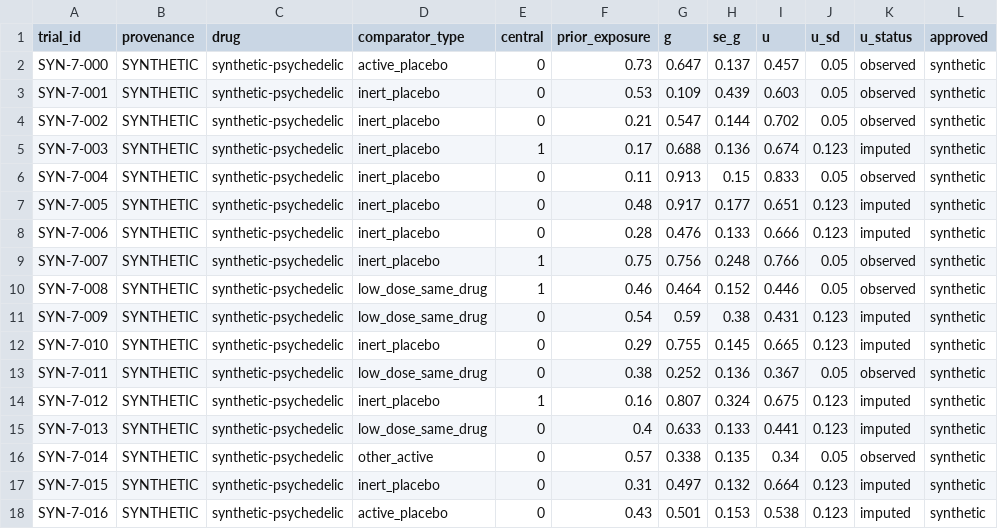
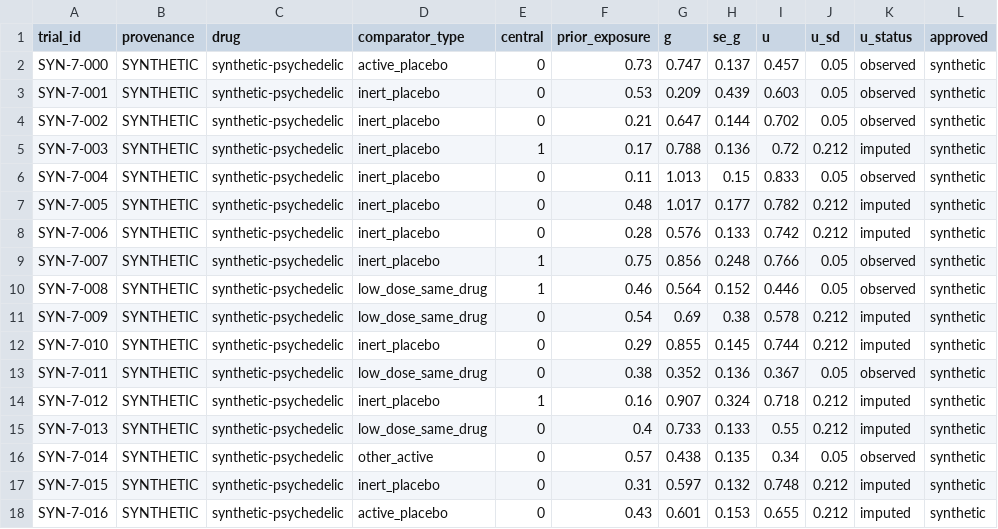
Before and after one commit to 1ssot0pe/team42-73ba77ae-submission-repo, a CSV file: data/calibration_synthetic.csv, drawn as a sheet; only a part is shown; the diff covers the shown part only.

```diff
--- a/data/calibration_synthetic.csv
+++ b/data/calibration_synthetic.csv
@@ -1,18 +1,18 @@
 trial_id,provenance,drug,comparator_type,central,prior_exposure,g,se_g,u,u_sd,u_status,approved
-SYN-7-000,SYNTHETIC,synthetic-psychedelic,active_placebo,0,0.73,0.647,0.137,0.457,0.05,observed,synthetic
-SYN-7-001,SYNTHETIC,synthetic-psychedelic,inert_placebo,0,0.53,0.109,0.439,0.603,0.05,observed,synthetic
-SYN-7-002,SYNTHETIC,synthetic-psychedelic,inert_placebo,0,0.21,0.547,0.144,0.702,0.05,observed,synthetic
-SYN-7-003,SYNTHETIC,synthetic-psychedelic,inert_placebo,1,0.17,0.688,0.136,0.674,0.123,imputed,synthetic
-SYN-7-004,SYNTHETIC,synthetic-psychedelic,inert_placebo,0,0.11,0.913,0.15,0.833,0.05,observed,synthetic
-SYN-7-005,SYNTHETIC,synthetic-psychedelic,inert_placebo,0,0.48,0.917,0.177,0.651,0.123,imputed,synthetic
-SYN-7-006,SYNTHETIC,synthetic-psychedelic,inert_placebo,0,0.28,0.476,0.133,0.666,0.123,imputed,synthetic
-SYN-7-007,SYNTHETIC,synthetic-psychedelic,inert_placebo,1,0.75,0.756,0.248,0.766,0.05,observed,synthetic
-SYN-7-008,SYNTHETIC,synthetic-psychedelic,low_dose_same_drug,1,0.46,0.464,0.152,0.446,0.05,observed,synthetic
-SYN-7-009,SYNTHETIC,synthetic-psychedelic,low_dose_same_drug,0,0.54,0.59,0.38,0.431,0.123,imputed,synthetic
-SYN-7-010,SYNTHETIC,synthetic-psychedelic,inert_placebo,0,0.29,0.755,0.145,0.665,0.123,imputed,synthetic
-SYN-7-011,SYNTHETIC,synthetic-psychedelic,low_dose_same_drug,0,0.38,0.252,0.136,0.367,0.05,observed,synthetic
-SYN-7-012,SYNTHETIC,synthetic-psychedelic,inert_placebo,1,0.16,0.807,0.324,0.675,0.123,imputed,synthetic
-SYN-7-013,SYNTHETIC,synthetic-psychedelic,low_dose_same_drug,0,0.4,0.633,0.133,0.441,0.123,imputed,synthetic
-SYN-7-014,SYNTHETIC,synthetic-psychedelic,other_active,0,0.57,0.338,0.135,0.34,0.05,observed,synthetic
-SYN-7-015,SYNTHETIC,synthetic-psychedelic,inert_placebo,0,0.31,0.497,0.132,0.664,0.123,imputed,synthetic
-SYN-7-016,SYNTHETIC,synthetic-psychedelic,active_placebo,0,0.43,0.501,0.153,0.538,0.123,imputed,synthetic
+SYN-7-000,SYNTHETIC,synthetic-psychedelic,active_placebo,0,0.73,0.747,0.137,0.457,0.05,observed,synthetic
+SYN-7-001,SYNTHETIC,synthetic-psychedelic,inert_placebo,0,0.53,0.209,0.439,0.603,0.05,observed,synthetic
+SYN-7-002,SYNTHETIC,synthetic-psychedelic,inert_placebo,0,0.21,0.647,0.144,0.702,0.05,observed,synthetic
+SYN-7-003,SYNTHETIC,synthetic-psychedelic,inert_placebo,1,0.17,0.788,0.136,0.72,0.212,imputed,synthetic
+SYN-7-004,SYNTHETIC,synthetic-psychedelic,inert_placebo,0,0.11,1.013,0.15,0.833,0.05,observed,synthetic
+SYN-7-005,SYNTHETIC,synthetic-psychedelic,inert_placebo,0,0.48,1.017,0.177,0.782,0.212,imputed,synthetic
+SYN-7-006,SYNTHETIC,synthetic-psychedelic,inert_placebo,0,0.28,0.576,0.133,0.742,0.212,imputed,synthetic
+SYN-7-007,SYNTHETIC,synthetic-psychedelic,inert_placebo,1,0.75,0.856,0.248,0.766,0.05,observed,synthetic
+SYN-7-008,SYNTHETIC,synthetic-psychedelic,low_dose_same_drug,1,0.46,0.564,0.152,0.446,0.05,observed,synthetic
+SYN-7-009,SYNTHETIC,synthetic-psychedelic,low_dose_same_drug,0,0.54,0.69,0.38,0.578,0.212,imputed,synthetic
+SYN-7-010,SYNTHETIC,synthetic-psychedelic,inert_placebo,0,0.29,0.855,0.145,0.744,0.212,imputed,synthetic
+SYN-7-011,SYNTHETIC,synthetic-psychedelic,low_dose_same_drug,0,0.38,0.352,0.136,0.367,0.05,observed,synthetic
+SYN-7-012,SYNTHETIC,synthetic-psychedelic,inert_placebo,1,0.16,0.907,0.324,0.718,0.212,imputed,synthetic
+SYN-7-013,SYNTHETIC,synthetic-psychedelic,low_dose_same_drug,0,0.4,0.733,0.133,0.55,0.212,imputed,synthetic
+SYN-7-014,SYNTHETIC,synthetic-psychedelic,other_active,0,0.57,0.438,0.135,0.34,0.05,observed,synthetic
+SYN-7-015,SYNTHETIC,synthetic-psychedelic,inert_placebo,0,0.31,0.597,0.132,0.748,0.212,imputed,synthetic
+SYN-7-016,SYNTHETIC,synthetic-psychedelic,active_placebo,0,0.43,0.601,0.153,0.655,0.212,imputed,synthetic
```
Also changed, not shown: 43 edited cells elsewhere in this file, 32 other files.
